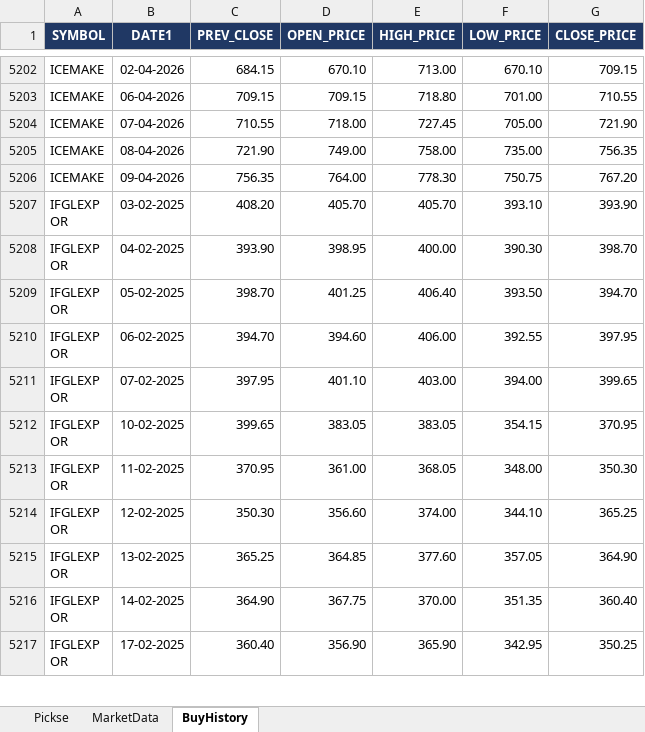
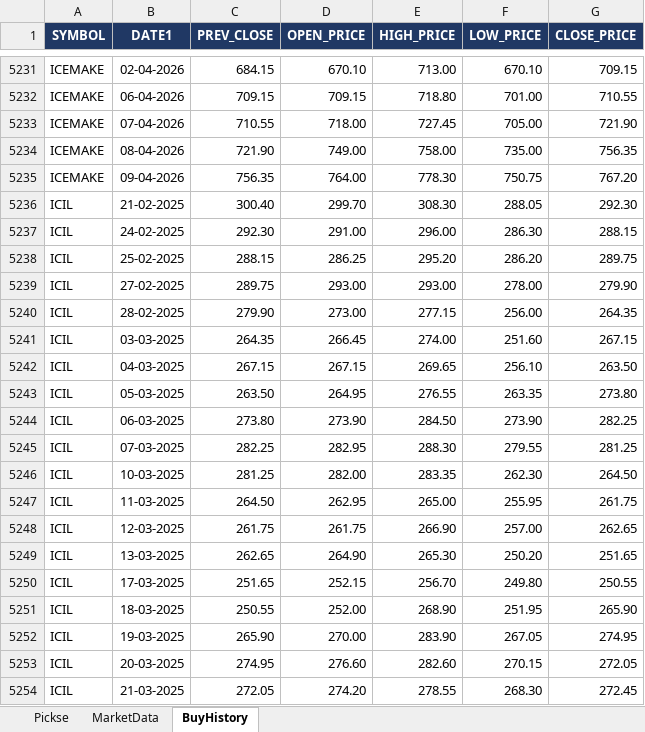
Before and after one commit to spurandhar0/nse-btst-dashboard, an Excel workbook: latest_quickrun.xlsx, sheet BuyHistory, drawn as a sheet; only a part is shown, gaps mark what is left out; the shorter side is filled out with more unchanged rows; values as stored, in another font and other column widths than the file's, no borders; the diff covers the shown part only; the diff names each change by its address in the sheet, - before the commit and + after, or states it on an @@ line.

```diff
--- a/latest_quickrun.xlsx (sheet BuyHistory)
+++ b/latest_quickrun.xlsx (sheet BuyHistory)
+row 5236: ICIL | 21-02-2025 | 300.40 | 299.70 | 308.30 | 288.05 | 292.30
+row 5237: ICIL | 24-02-2025 | 292.30 | 291.00 | 296.00 | 286.30 | 288.15
+row 5238: ICIL | 25-02-2025 | 288.15 | 286.25 | 295.20 | 286.20 | 289.75
+row 5239: ICIL | 27-02-2025 | 289.75 | 293.00 | 293.00 | 278.00 | 279.90
+row 5240: ICIL | 28-02-2025 | 279.90 | 273.00 | 277.15 | 256.00 | 264.35
+row 5241: ICIL | 03-03-2025 | 264.35 | 266.45 | 274.00 | 251.60 | 267.15
+row 5242: ICIL | 04-03-2025 | 267.15 | 267.15 | 269.65 | 256.10 | 263.50
+row 5243: ICIL | 05-03-2025 | 263.50 | 264.95 | 276.55 | 263.35 | 273.80
+row 5244: ICIL | 06-03-2025 | 273.80 | 273.90 | 284.50 | 273.90 | 282.25
+row 5245: ICIL | 07-03-2025 | 282.25 | 282.95 | 288.30 | 279.55 | 281.25
+row 5246: ICIL | 10-03-2025 | 281.25 | 282.00 | 283.35 | 262.30 | 264.50
+row 5247: ICIL | 11-03-2025 | 264.50 | 262.95 | 265.00 | 255.95 | 261.75
+row 5248: ICIL | 12-03-2025 | 261.75 | 261.75 | 266.90 | 257.00 | 262.65
+row 5249: ICIL | 13-03-2025 | 262.65 | 264.90 | 265.30 | 250.20 | 251.65
+row 5250: ICIL | 17-03-2025 | 251.65 | 252.15 | 256.70 | 249.80 | 250.55
+row 5251: ICIL | 18-03-2025 | 250.55 | 252.00 | 268.90 | 251.95 | 265.90
+row 5252: ICIL | 19-03-2025 | 265.90 | 270.00 | 283.90 | 267.05 | 274.95
+row 5253: ICIL | 20-03-2025 | 274.95 | 276.60 | 282.60 | 270.15 | 272.05
+row 5254: ICIL | 21-03-2025 | 272.05 | 274.20 | 278.55 | 268.30 | 272.45
```
Also changed, not shown: 99 added rows and 54 removed rows elsewhere in this sheet, sheet Pickse, sheet MarketData, 2 other files.
